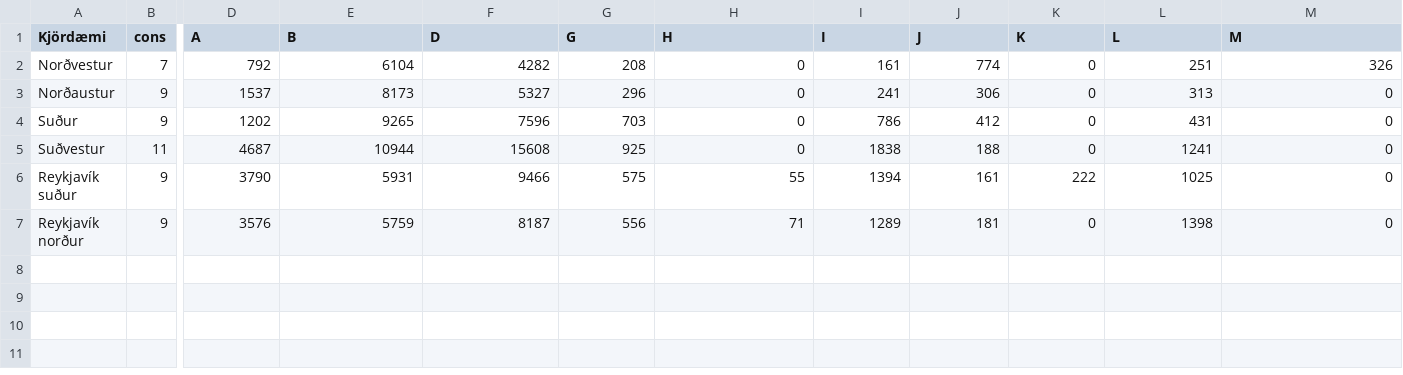
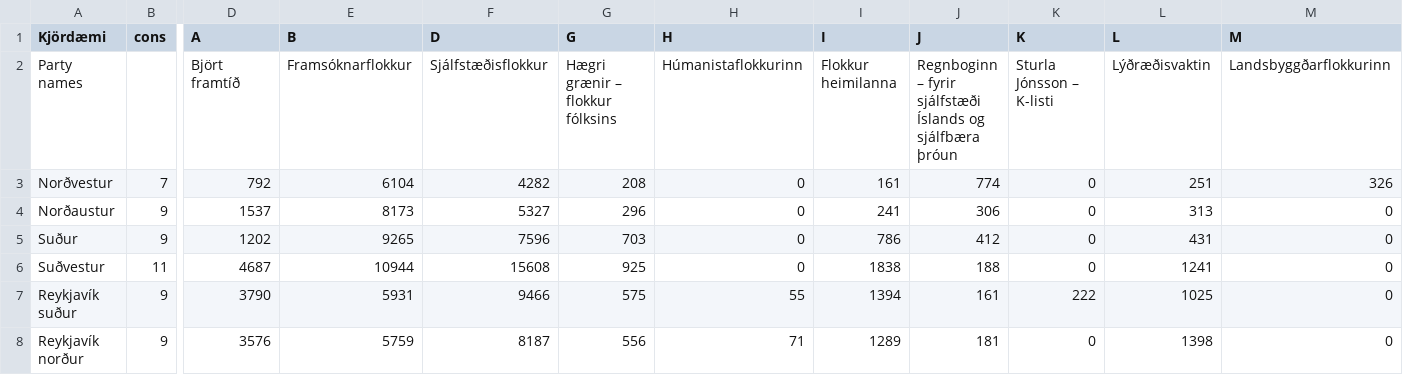
Before and after one commit to jonasson2/voting, a CSV file: data/iceland_2013_hagstofan.csv, drawn as a sheet; only a part is shown, gaps mark what is left out; rows hold the shown columns only; the diff names each change by its address in the sheet, - before the commit and + after, or states it on an @@ line.

```diff
--- a/data/iceland_2013_hagstofan.csv
+++ b/data/iceland_2013_hagstofan.csv
+row 2: Party names |  | Björt framtíð | Framsóknarflokkur | Sjálfstæðisflokkur | Hægri grænir – flokkur fólksins | Húmanistaflokkurinn | Flokkur heimilanna | Regnboginn – fyrir sjálfstæði Íslands og sjálfbæra þróun | Sturla Jónsson – K-listi | Lýðræðisvaktin | Landsbyggðarflokkurinn
```
Also changed, not shown: data/norway_2021.csv, data/norway_2025.csv, 40 other files.
